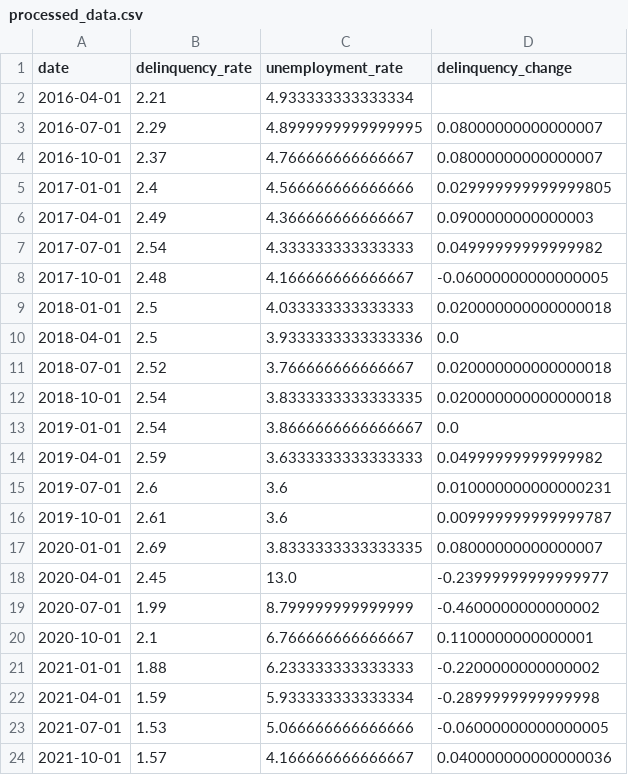
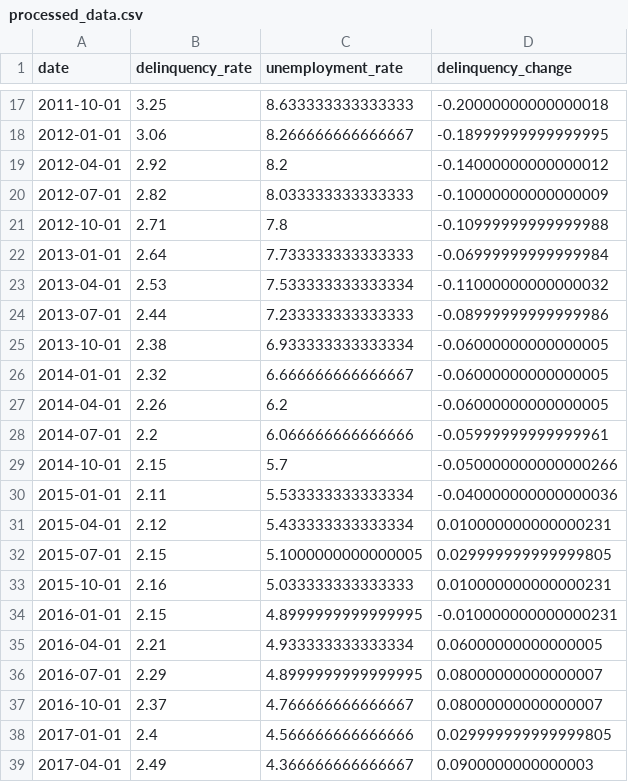
Before and after one commit to Brettmh24/fintech-demo, a CSV file: ds-demo/outputs/processed_data.csv, drawn as a sheet; only a part is shown, gaps mark what is left out; the shorter side is filled out with more unchanged rows; the diff covers the shown part only.

```diff
--- a/ds-demo/outputs/processed_data.csv
+++ b/ds-demo/outputs/processed_data.csv
@@ -2,2 +17,20 @@ date,delinquency_rate,unemployment_rate,delinquency_change
-2016-04-01,2.21,4.933333333333334,
+2011-10-01,3.25,8.633333333333333,-0.20000000000000018
+2012-01-01,3.06,8.266666666666667,-0.18999999999999995
+2012-04-01,2.92,8.2,-0.14000000000000012
+2012-07-01,2.82,8.033333333333333,-0.10000000000000009
+2012-10-01,2.71,7.8,-0.10999999999999988
+2013-01-01,2.64,7.733333333333333,-0.06999999999999984
+2013-04-01,2.53,7.533333333333334,-0.11000000000000032
+2013-07-01,2.44,7.233333333333333,-0.08999999999999986
+2013-10-01,2.38,6.933333333333334,-0.06000000000000005
+2014-01-01,2.32,6.666666666666667,-0.06000000000000005
+2014-04-01,2.26,6.2,-0.06000000000000005
+2014-07-01,2.2,6.066666666666666,-0.05999999999999961
+2014-10-01,2.15,5.7,-0.050000000000000266
+2015-01-01,2.11,5.533333333333334,-0.040000000000000036
+2015-04-01,2.12,5.433333333333334,0.010000000000000231
+2015-07-01,2.15,5.1000000000000005,0.029999999999999805
+2015-10-01,2.16,5.033333333333333,0.010000000000000231
+2016-01-01,2.15,4.8999999999999995,-0.010000000000000231
+2016-04-01,2.21,4.933333333333334,0.06000000000000005
 2016-07-01,2.29,4.8999999999999995,0.08000000000000007
```
Also changed, not shown: 15 added rows elsewhere in this file, ds-demo/outputs/spikes.csv, 3 other files.
